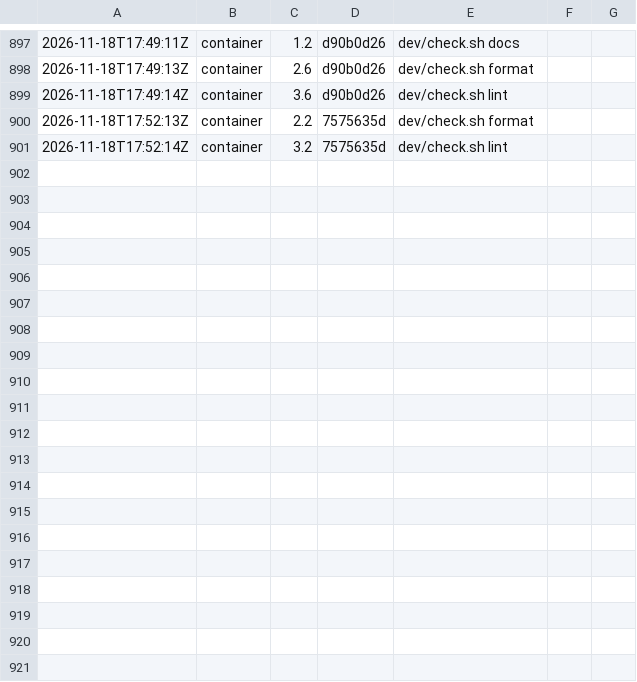
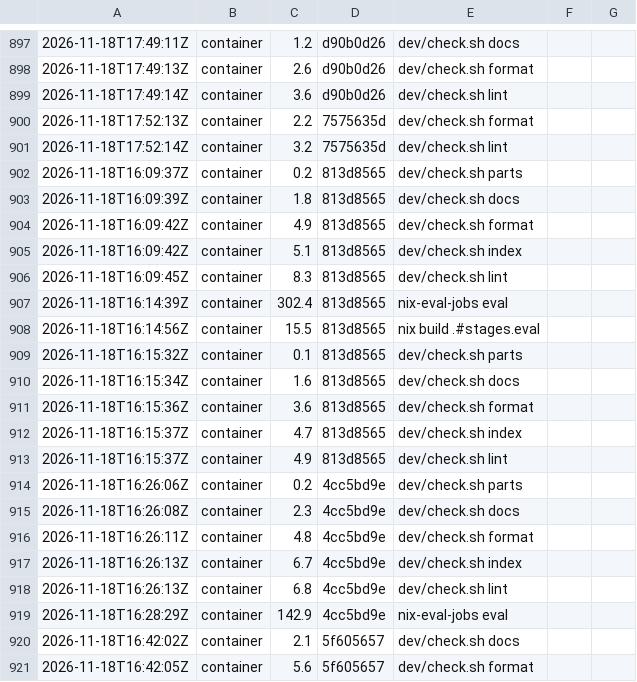
Before and after one commit to Kompismoln/o11n, a TSV file: dev/costs.tsv, drawn as a sheet; only a part is shown, gaps mark what is left out; the diff covers the shown part only; the diff names each change by its address in the sheet, - before the commit and + after, or states it on an @@ line.

```diff
--- a/dev/costs.tsv
+++ b/dev/costs.tsv
+row 902: 2026-11-18T16:09:37Z | container | 0.2 | 813d8565 | dev/check.sh parts
+row 903: 2026-11-18T16:09:39Z | container | 1.8 | 813d8565 | dev/check.sh docs
+row 904: 2026-11-18T16:09:42Z | container | 4.9 | 813d8565 | dev/check.sh format
+row 905: 2026-11-18T16:09:42Z | container | 5.1 | 813d8565 | dev/check.sh index
+row 906: 2026-11-18T16:09:45Z | container | 8.3 | 813d8565 | dev/check.sh lint
+row 907: 2026-11-18T16:14:39Z | container | 302.4 | 813d8565 | nix-eval-jobs eval
+row 908: 2026-11-18T16:14:56Z | container | 15.5 | 813d8565 | nix build .#stages.eval
+row 909: 2026-11-18T16:15:32Z | container | 0.1 | 813d8565 | dev/check.sh parts
+row 910: 2026-11-18T16:15:34Z | container | 1.6 | 813d8565 | dev/check.sh docs
+row 911: 2026-11-18T16:15:36Z | container | 3.6 | 813d8565 | dev/check.sh format
+row 912: 2026-11-18T16:15:37Z | container | 4.7 | 813d8565 | dev/check.sh index
+row 913: 2026-11-18T16:15:37Z | container | 4.9 | 813d8565 | dev/check.sh lint
+row 914: 2026-11-18T16:26:06Z | container | 0.2 | 4cc5bd9e | dev/check.sh parts
+row 915: 2026-11-18T16:26:08Z | container | 2.3 | 4cc5bd9e | dev/check.sh docs
+row 916: 2026-11-18T16:26:11Z | container | 4.8 | 4cc5bd9e | dev/check.sh format
+row 917: 2026-11-18T16:26:13Z | container | 6.7 | 4cc5bd9e | dev/check.sh index
+row 918: 2026-11-18T16:26:13Z | container | 6.8 | 4cc5bd9e | dev/check.sh lint
+row 919: 2026-11-18T16:28:29Z | container | 142.9 | 4cc5bd9e | nix-eval-jobs eval
+row 920: 2026-11-18T16:42:02Z | container | 2.1 | 5f605657 | dev/check.sh docs
+row 921: 2026-11-18T16:42:05Z | container | 5.6 | 5f605657 | dev/check.sh format
```
Also changed, not shown: 10 added rows elsewhere in this file, 12 other files.
